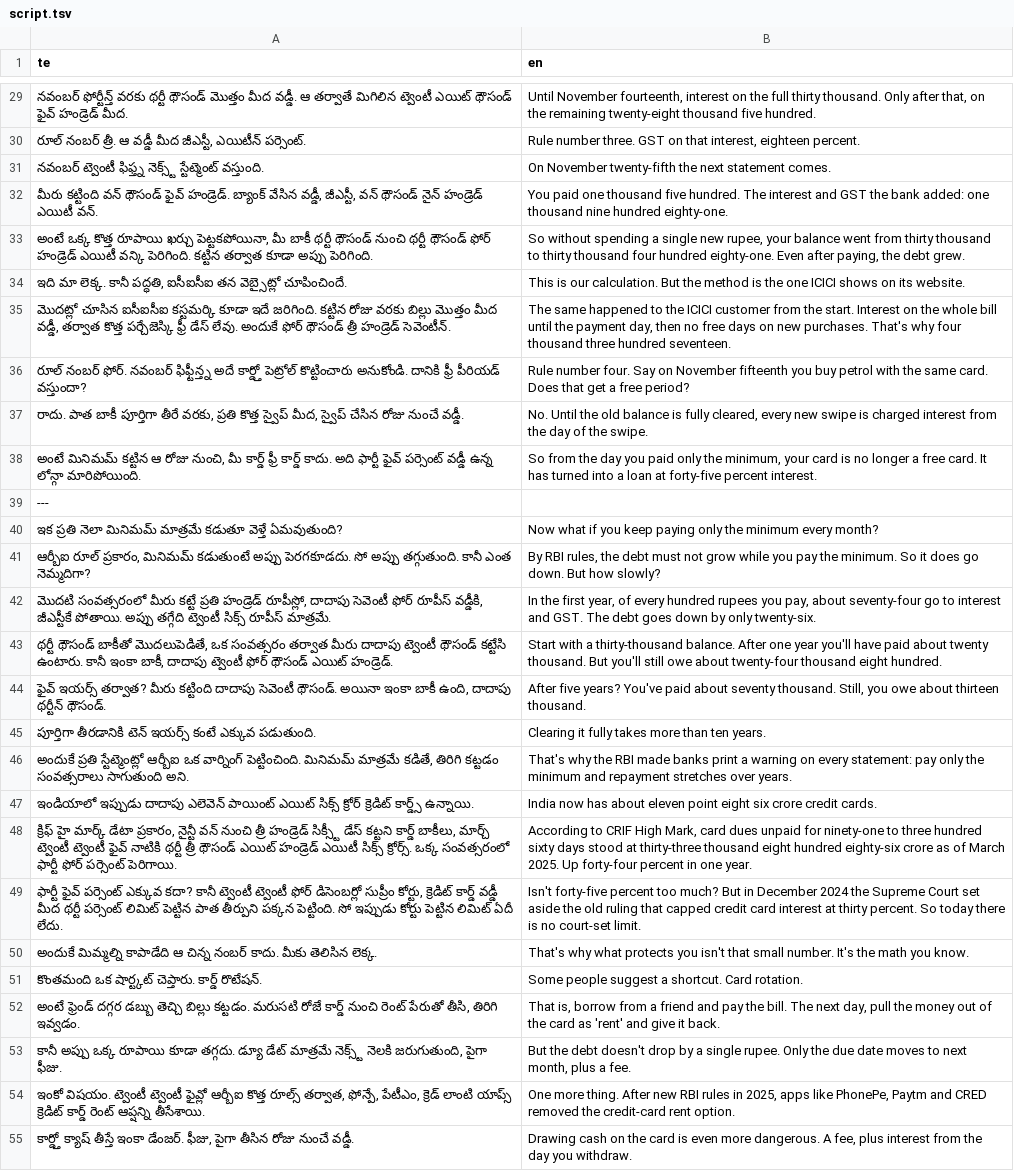
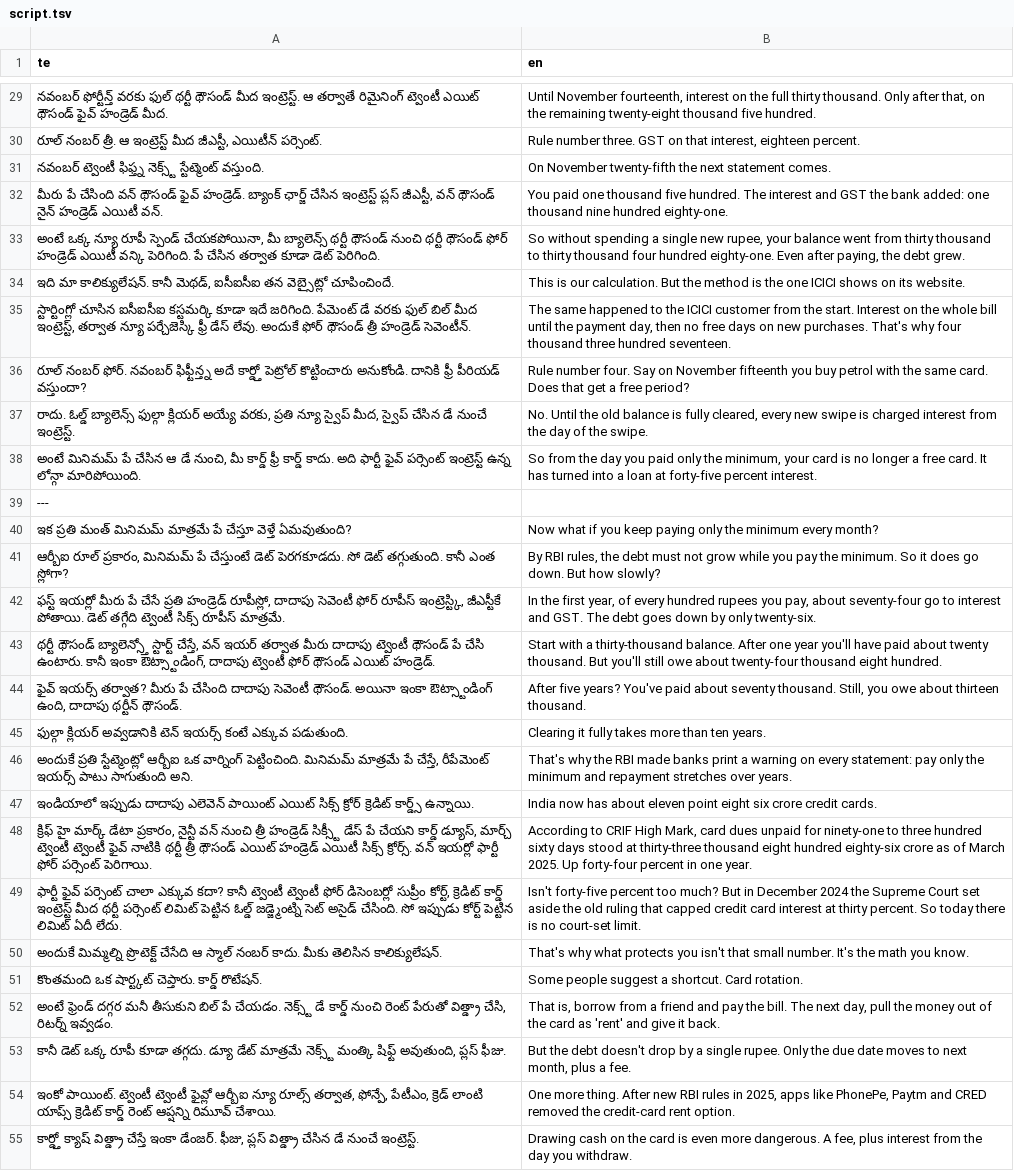
Before and after one commit to mkmk749278/Creator, a TSV file: projects/minimum-due/script.tsv, drawn as a sheet; only a part is shown, gaps mark what is left out; the diff covers the shown part only; the diff names each change by its address in the sheet, - before the commit and + after, or states it on an @@ line.

```diff
--- a/projects/minimum-due/script.tsv
+++ b/projects/minimum-due/script.tsv
-A29 (te): …ఫోర్టీన్త్ వరకు థర్టీ థౌసండ్ మొత్తం మీద వడ్డీ. ఆ తర్వాతే మిగిలిన ట్వెంటీ ఎయిట్…
+A29 (te): …ఫోర్టీన్త్ వరకు ఫుల్ థర్టీ థౌసండ్ మీద ఇంట్రెస్ట్. ఆ తర్వాతే రిమైనింగ్ ట్వెంటీ ఎయిట్…
-A30 (te): …త్రీ. ఆ వడ్డీ మీద జీఎస్టీ,…
+A30 (te): …త్రీ. ఆ ఇంట్రెస్ట్ మీద జీఎస్టీ,…
-A32 (te): మీరు కట్టింది వన్ థౌసండ్ ఫైవ్ హండ్రెడ్. బ్యాంక్ వేసిన వడ్డీ, జీఎస్టీ, వన్…
+A32 (te): మీరు పే చేసింది వన్ థౌసండ్ ఫైవ్ హండ్రెడ్. బ్యాంక్ ఛార్జ్ చేసిన ఇంట్రెస్ట్ ప్లస్ జీఎస్టీ, వన్…
-A33 (te): అంటే ఒక్క కొత్త రూపాయి ఖర్చు పెట్టకపోయినా, మీ బాకీ థర్టీ థౌసండ్ నుంచి థర్టీ థౌసండ్ ఫోర్ హండ్రెడ్ ఎయిటీ వన్కి పెరిగింది. కట్టిన తర్వాత కూడా అప్పు పెరిగింది.
+A33 (te): అంటే ఒక్క న్యూ రూపీ స్పెండ్ చేయకపోయినా, మీ బ్యాలెన్స్ థర్టీ థౌసండ్ నుంచి థర్టీ థౌసండ్ ఫోర్ హండ్రెడ్ ఎయిటీ వన్కి పెరిగింది. పే చేసిన తర్వాత కూడా డెట్ పెరిగింది.
-A34 (te): ఇది మా లెక్క. కానీ పద్ధతి, ఐసీఐసీఐ తన…
+A34 (te): ఇది మా కాలిక్యులేషన్. కానీ మెథడ్, ఐసీఐసీఐ తన…
-A35 (te): మొదట్లో చూసిన ఐసీఐసీఐ కస్టమర్కి కూడా ఇదే జరిగింది. కట్టిన రోజు వరకు బిల్లు మొత్తం మీద వడ్డీ, తర్వాత కొత్త పర్చేజెస్కి ఫ్రీ…
+A35 (te): స్టార్టింగ్లో చూసిన ఐసీఐసీఐ కస్టమర్కి కూడా ఇదే జరిగింది. పేమెంట్ డే వరకు ఫుల్ బిల్ మీద ఇంట్రెస్ట్, తర్వాత న్యూ పర్చేజెస్కి ఫ్రీ…
-A37 (te): రాదు. పాత బాకీ పూర్తిగా తీరే వరకు, ప్రతి కొత్త స్వైప్ మీద, స్వైప్ చేసిన రోజు నుంచే వడ్డీ.
+A37 (te): రాదు. ఓల్డ్ బ్యాలెన్స్ ఫుల్గా క్లియర్ అయ్యే వరకు, ప్రతి న్యూ స్వైప్ మీద, స్వైప్ చేసిన డే నుంచే ఇంట్రెస్ట్.
-A38 (te): అంటే మినిమమ్ కట్టిన ఆ రోజు నుంచి, మీ కార్డ్ ఫ్రీ కార్డ్ కాదు. అది ఫార్టీ ఫైవ్ పర్సెంట్ వడ్డీ ఉన్న లోన్గా…
+A38 (te): అంటే మినిమమ్ పే చేసిన ఆ డే నుంచి, మీ కార్డ్ ఫ్రీ కార్డ్ కాదు. అది ఫార్టీ ఫైవ్ పర్సెంట్ ఇంట్రెస్ట్ ఉన్న లోన్గా…
-A40 (te): ఇక ప్రతి నెలా మినిమమ్ మాత్రమే కడుతూ వెళ్తే ఏమవుతుంది?
+A40 (te): ఇక ప్రతి మంత్ మినిమమ్ మాత్రమే పే చేస్తూ వెళ్తే ఏమవుతుంది?
-A41 (te): …ప్రకారం, మినిమమ్ కడుతుంటే అప్పు పెరగకూడదు. సో అప్పు తగ్గుతుంది. కానీ ఎంత నెమ్మదిగా?
+A41 (te): …ప్రకారం, మినిమమ్ పే చేస్తుంటే డెట్ పెరగకూడదు. సో డెట్ తగ్గుతుంది. కానీ ఎంత స్లోగా?
-A42 (te): మొదటి సంవత్సరంలో మీరు కట్టే ప్రతి హండ్రెడ్ రూపీస్లో, దాదాపు సెవెంటీ ఫోర్ రూపీస్ వడ్డీకి, జీఎస్టీకే పోతాయి. అప్పు తగ్గేది ట్వెంటీ…
+A42 (te): ఫస్ట్ ఇయర్లో మీరు పే చేసే ప్రతి హండ్రెడ్ రూపీస్లో, దాదాపు సెవెంటీ ఫోర్ రూపీస్ ఇంట్రెస్ట్కి, జీఎస్టీకే పోతాయి. డెట్ తగ్గేది ట్వెంటీ…
-A43 (te): థర్టీ థౌసండ్ బాకీతో మొదలుపెడితే, ఒక సంవత్సరం తర్వాత మీరు దాదాపు ట్వెంటీ థౌసండ్ కట్టేసి ఉంటారు. కానీ ఇంకా బాకీ, దాదాపు ట్వెంటీ…
+A43 (te): థర్టీ థౌసండ్ బ్యాలెన్స్తో స్టార్ట్ చేస్తే, వన్ ఇయర్ తర్వాత మీరు దాదాపు ట్వెంటీ థౌసండ్ పే చేసి ఉంటారు. కానీ ఇంకా ఔట్స్టాండింగ్, దాదాపు ట్వెంటీ…
-A44 (te): …తర్వాత? మీరు కట్టింది దాదాపు సెవెంటీ థౌసండ్. అయినా ఇంకా బాకీ ఉంది, దాదాపు…
+A44 (te): …తర్వాత? మీరు పే చేసింది దాదాపు సెవెంటీ థౌసండ్. అయినా ఇంకా ఔట్స్టాండింగ్ ఉంది, దాదాపు…
-A45 (te): పూర్తిగా తీరడానికి టెన్ ఇయర్స్…
+A45 (te): ఫుల్గా క్లియర్ అవ్వడానికి టెన్ ఇయర్స్…
-A46 (te): …మినిమమ్ మాత్రమే కడితే, తిరిగి కట్టడం సంవత్సరాలు సాగుతుంది అని.
+A46 (te): …మినిమమ్ మాత్రమే పే చేస్తే, రీపేమెంట్ ఇయర్స్ పాటు సాగుతుంది అని.
-A48 (te): …సిక్స్టీ డేస్ కట్టని కార్డ్ బాకీలు, మార్చ్ ట్వెంటీ ట్వెంటీ ఫైవ్ నాటికి థర్టీ త్రీ థౌసండ్ ఎయిట్ హండ్రెడ్ ఎయిటీ సిక్స్ క్రోర్స్. ఒక్క సంవత్సరంలో ఫార్టీ ఫోర్…
+A48 (te): …సిక్స్టీ డేస్ పే చేయని కార్డ్ డ్యూస్, మార్చ్ ట్వెంటీ ట్వెంటీ ఫైవ్ నాటికి థర్టీ త్రీ థౌసండ్ ఎయిట్ హండ్రెడ్ ఎయిటీ సిక్స్ క్రోర్స్. వన్ ఇయర్లో ఫార్టీ ఫోర్…
-A49 (te): …ఫైవ్ పర్సెంట్ ఎక్కువ కదా? కానీ ట్వెంటీ ట్వెంటీ ఫోర్ డిసెంబర్లో సుప్రీం కోర్టు, క్రెడిట్ కార్డ్ వడ్డీ మీద థర్టీ పర్సెంట్ లిమిట్ పెట్టిన పాత తీర్పుని పక్కన పెట్టింది. సో ఇప్పుడు కోర్టు పెట్టిన లిమిట్…
+A49 (te): …ఫైవ్ పర్సెంట్ చాలా ఎక్కువ కదా? కానీ ట్వెంటీ ట్వెంటీ ఫోర్ డిసెంబర్లో సుప్రీం కోర్ట్, క్రెడిట్ కార్డ్ ఇంట్రెస్ట్ మీద థర్టీ పర్సెంట్ లిమిట్ పెట్టిన ఓల్డ్ జడ్జ్మెంట్ని సెట్ అసైడ్ చేసింది. సో ఇప్పుడు కోర్ట్ పెట్టిన లిమిట్…
-A50 (te): అందుకే మిమ్మల్ని కాపాడేది ఆ చిన్న నంబర్ కాదు. మీకు తెలిసిన లెక్క.
+A50 (te): అందుకే మిమ్మల్ని ప్రొటెక్ట్ చేసేది ఆ స్మాల్ నంబర్ కాదు. మీకు తెలిసిన కాలిక్యులేషన్.
-A52 (te): …ఫ్రెండ్ దగ్గర డబ్బు తెచ్చి బిల్లు కట్టడం. మరుసటి రోజే కార్డ్ నుంచి రెంట్ పేరుతో తీసి, తిరిగి ఇవ్వడం.
+A52 (te): …ఫ్రెండ్ దగ్గర మనీ తీసుకుని బిల్ పే చేయడం. నెక్స్ట్ డే కార్డ్ నుంచి రెంట్ పేరుతో విత్డ్రా చేసి, రిటర్న్ ఇవ్వడం.
-A53 (te): కానీ అప్పు ఒక్క రూపాయి కూడా తగ్గదు. డ్యూ డేట్ మాత్రమే నెక్స్ట్ నెలకి జరుగుతుంది, పైగా ఫీజు.
+A53 (te): కానీ డెట్ ఒక్క రూపీ కూడా తగ్గదు. డ్యూ డేట్ మాత్రమే నెక్స్ట్ మంత్కి షిఫ్ట్ అవుతుంది, ప్లస్ ఫీజు.
-A54 (te): ఇంకో విషయం. ట్వెంటీ ట్వెంటీ ఫైవ్లో ఆర్బీఐ కొత్త రూల్స్ తర్వాత, ఫోన్పే, పేటీఎం, క్రెడ్ లాంటి యాప్స్ క్రెడిట్ కార్డ్ రెంట్ ఆప్షన్ని తీసేశాయి.
+A54 (te): ఇంకో పాయింట్. ట్వెంటీ ట్వెంటీ ఫైవ్లో ఆర్బీఐ న్యూ రూల్స్ తర్వాత, ఫోన్పే, పేటీఎం, క్రెడ్ లాంటి యాప్స్ క్రెడిట్ కార్డ్ రెంట్ ఆప్షన్ని రిమూవ్ చేశాయి.
-A55 (te): కార్డ్తో క్యాష్ తీస్తే ఇంకా డేంజర్. ఫీజు, పైగా తీసిన రోజు నుంచే వడ్డీ.
+A55 (te): కార్డ్తో క్యాష్ విత్డ్రా చేస్తే ఇంకా డేంజర్. ఫీజు, ప్లస్ విత్డ్రా చేసిన డే నుంచే ఇంట్రెస్ట్.
```
Also changed, not shown: 40 edited cells elsewhere in this file, projects/minimum-due/script.full.tsv, 4 other files.
